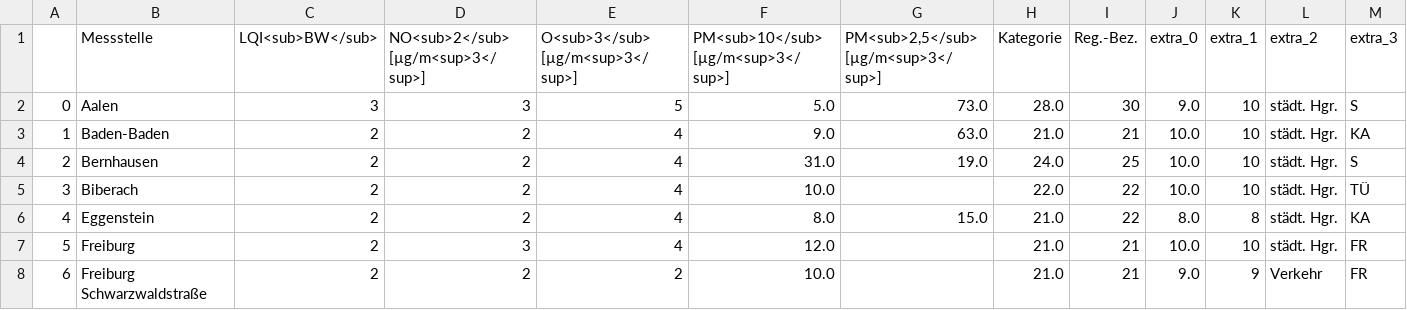
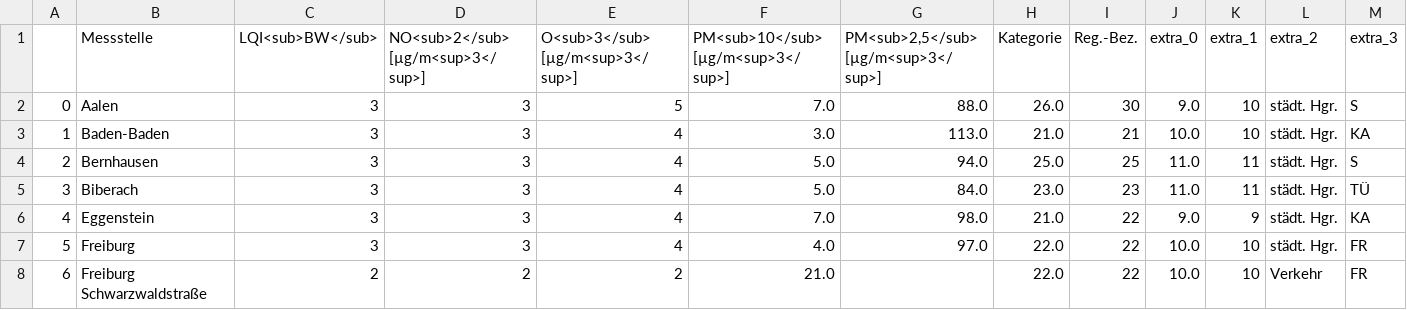
Before and after one commit to Sprossenboxer/feinstaub_bw, a CSV file: lufttablle.csv, drawn as a sheet; only a part is shown; the diff covers the shown part only.

```diff
--- a/lufttablle.csv
+++ b/lufttablle.csv
@@ -1,8 +1,8 @@
 ,Messstelle,LQI<sub>BW</sub>,NO<sub>2</sub> [µg/m<sup>3</sup>],O<sub>3</sub> [µg/m<sup>3</sup>],PM<sub>10</sub> [µg/m<sup>3</sup>],"PM<sub>2,5</sub> [µg/m<sup>3</sup>]",Kategorie,Reg.-Bez.,extra_0,extra_1,extra_2,extra_3
-0,Aalen,3,3,5,5.0,73.0,28.0,30,9.0,10,städt. Hgr.,S
-1,Baden-Baden,2,2,4,9.0,63.0,21.0,21,10.0,10,städt. Hgr.,KA
-2,Bernhausen,2,2,4,31.0,19.0,24.0,25,10.0,10,städt. Hgr.,S
-3,Biberach,2,2,4,10.0,,22.0,22,10.0,10,städt. Hgr.,TÜ
-4,Eggenstein,2,2,4,8.0,15.0,21.0,22,8.0,8,städt. Hgr.,KA
-5,Freiburg,2,3,4,12.0,,21.0,21,10.0,10,städt. Hgr.,FR
-6,Freiburg Schwarzwaldstraße,2,2,2,10.0,,21.0,21,9.0,9,Verkehr,FR
+0,Aalen,3,3,5,7.0,88.0,26.0,30,9.0,10,städt. Hgr.,S
+1,Baden-Baden,3,3,4,3.0,113.0,21.0,21,10.0,10,städt. Hgr.,KA
+2,Bernhausen,3,3,4,5.0,94.0,25.0,25,11.0,11,städt. Hgr.,S
+3,Biberach,3,3,4,5.0,84.0,23.0,23,11.0,11,städt. Hgr.,TÜ
+4,Eggenstein,3,3,4,7.0,98.0,21.0,22,9.0,9,städt. Hgr.,KA
+5,Freiburg,3,3,4,4.0,97.0,22.0,22,10.0,10,städt. Hgr.,FR
+6,Freiburg Schwarzwaldstraße,2,2,2,21.0,,22.0,22,10.0,10,Verkehr,FR
```
Also changed, not shown: 143 edited cells elsewhere in this file.
